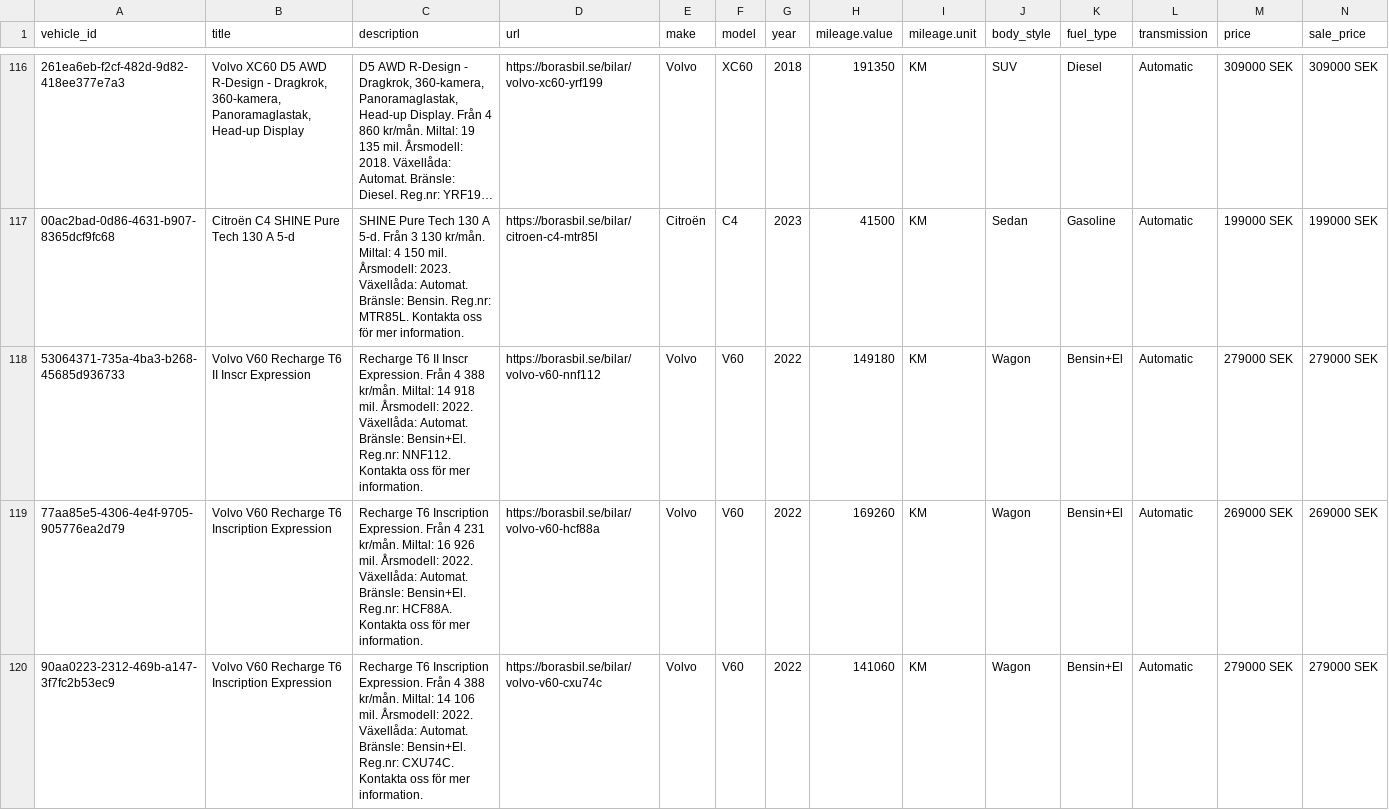
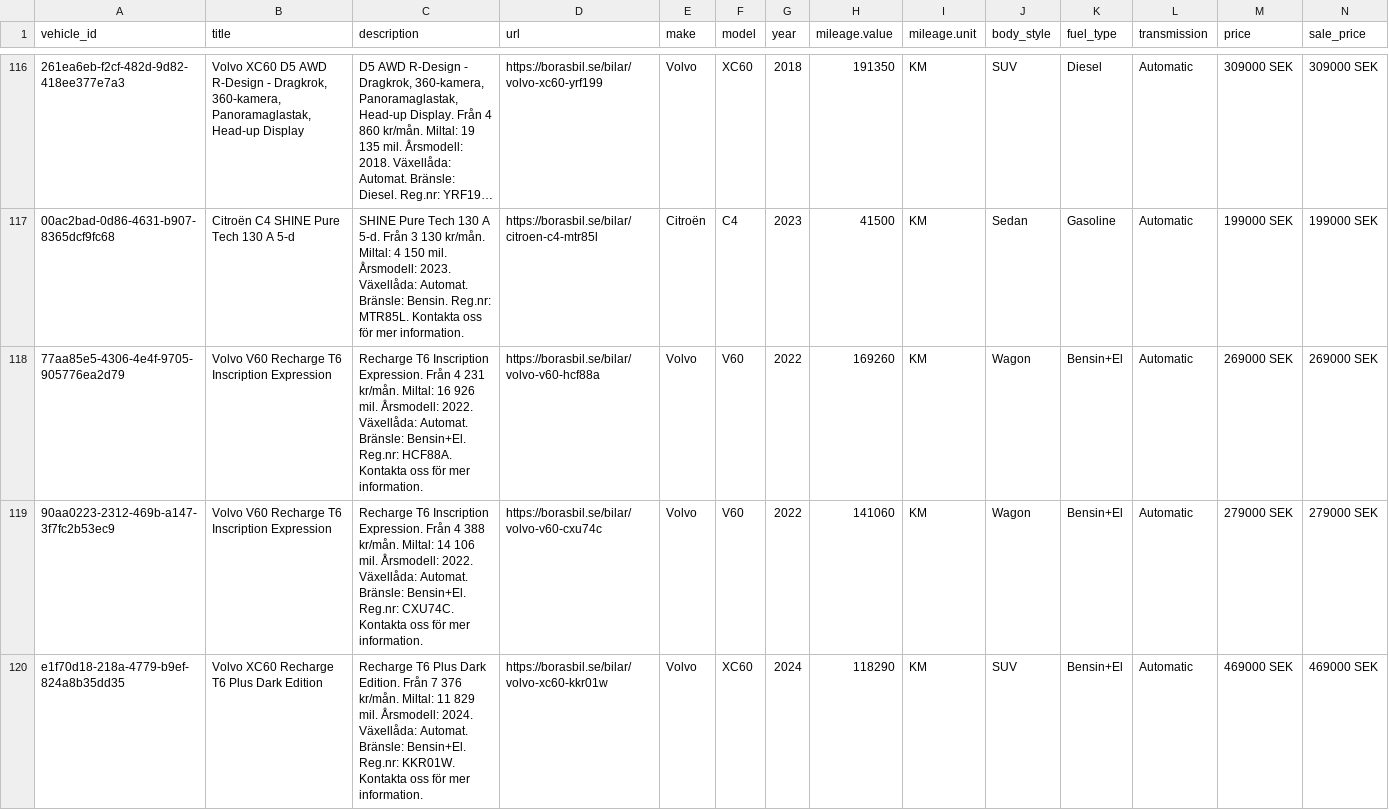
Before and after one commit to Milad-vivamedia/borasbil-facebook-feed, a CSV file: feed.csv, drawn as a sheet; only a part is shown, gaps mark what is left out; the shorter side is filled out with more unchanged rows; long unchanged cells end in …; rows hold the shown columns only; the diff names each change by its address in the sheet, - before the commit and + after, or states it on an @@ line.

Commit message:
Update feed 636b492ede17f28a9ce0ffe93aae6695e222b00f

```diff
--- a/feed.csv
+++ b/feed.csv
-row 118: 53064371-735a-4ba3-b268-45685d936733 | Volvo V60 Recharge T6 II Inscr Expression | Recharge T6 II Inscr Expression. Från 4 388 kr/mån. Miltal: 14 918 mil. Årsmodell: 2022. Växellåda: Automat. Bränsle: Bensin+El. Reg.nr: NNF112. Kontakta oss för mer information. | https://borasbil.se/bilar/volvo-v60-nnf112 | Volvo | V60 | 2022 | 149180 | KM | Wagon | Bensin+El | Automatic | 279000 SEK | 279000 SEK
```
Also changed, not shown: 2 other files.
